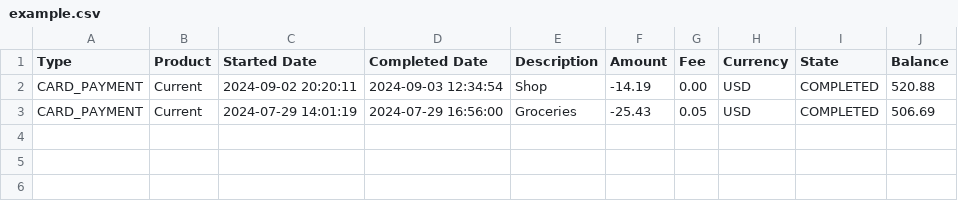
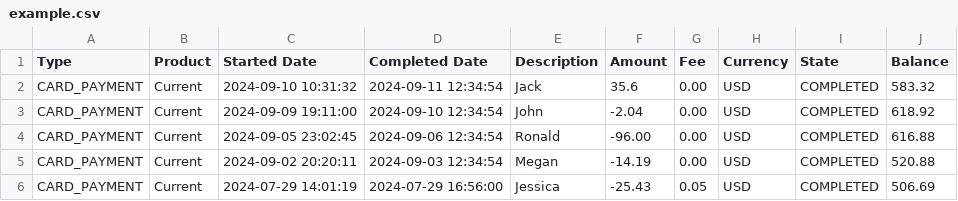
Before and after one commit to osp-d/finance-platform, a CSV file: public/example.csv, drawn as a sheet.

```diff
--- a/public/example.csv
+++ b/public/example.csv
@@ -1,3 +1,6 @@
 Type,Product,Started Date,Completed Date,Description,Amount,Fee,Currency,State,Balance
-CARD_PAYMENT,Current,2024-09-02 20:20:11,2024-09-03 12:34:54,Shop,-14.19,0.00,USD,COMPLETED,520.88
-CARD_PAYMENT,Current,2024-07-29 14:01:19,2024-07-29 16:56:00,Groceries,-25.43,0.05,USD,COMPLETED,506.69
+CARD_PAYMENT,Current,2024-09-10 10:31:32,2024-09-11 12:34:54,Jack, 35.6,0.00,USD,COMPLETED,583.32
+CARD_PAYMENT,Current,2024-09-09 19:11:00,2024-09-10 12:34:54,John,-2.04,0.00,USD,COMPLETED,618.92
+CARD_PAYMENT,Current,2024-09-05 23:02:45,2024-09-06 12:34:54,Ronald,-96.00,0.00,USD,COMPLETED,616.88
+CARD_PAYMENT,Current,2024-09-02 20:20:11,2024-09-03 12:34:54,Megan,-14.19,0.00,USD,COMPLETED,520.88
+CARD_PAYMENT,Current,2024-07-29 14:01:19,2024-07-29 16:56:00,Jessica,-25.43,0.05,USD,COMPLETED,506.69
```
Also changed, not shown: 4 other files.
